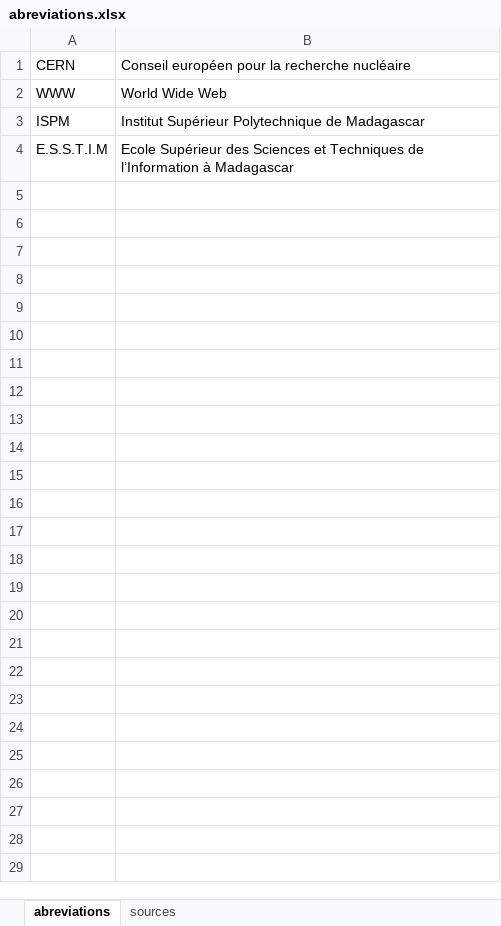
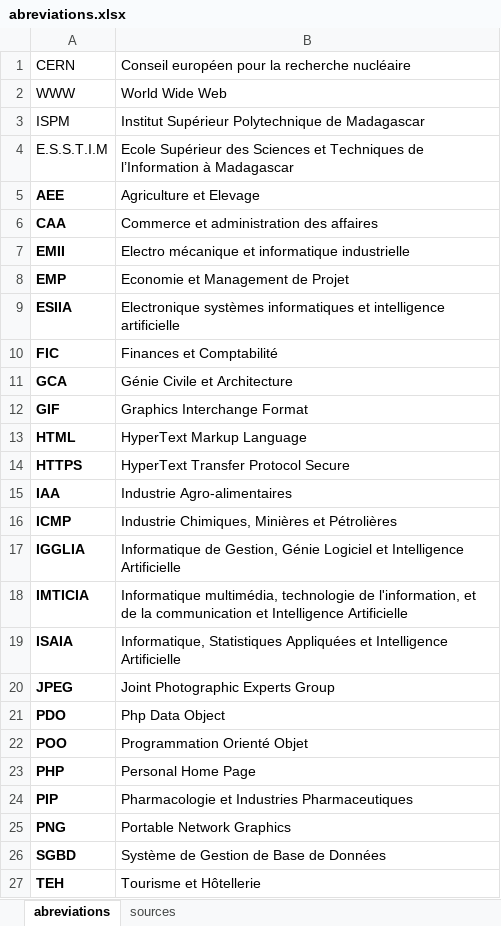
Before and after one commit to nyainarj/soutaka, an Excel workbook: abreviations.xlsx, sheet abreviations, drawn as a sheet; values as stored, in another font and other column widths than the file's, no borders; the diff names each change by its address in the sheet, - before the commit and + after, or states it on an @@ line.

Commit message:
abreviations.xlsx

```diff
--- a/abreviations.xlsx (sheet abreviations)
+++ b/abreviations.xlsx (sheet abreviations)
+row 5: AEE | Agriculture et Elevage
+row 6: CAA | Commerce et administration des affaires
+row 7: EMII | Electro mécanique et informatique industrielle
+row 8: EMP | Economie et Management de Projet
+row 9: ESIIA | Electronique systèmes informatiques et intelligence artificielle
+row 10: FIC | Finances et Comptabilité
+row 11: GCA | Génie Civile et Architecture
+row 12: GIF | Graphics Interchange Format
+row 13: HTML | HyperText Markup Language
+row 14: HTTPS | HyperText Transfer Protocol Secure
+row 15: IAA | Industrie Agro-alimentaires
+row 16: ICMP | Industrie Chimiques, Minières et Pétrolières
+row 17: IGGLIA | Informatique de Gestion, Génie Logiciel et Intelligence Artificielle
+row 18: IMTICIA | Informatique multimédia, technologie de l'information, et de la communication et Intelligence Artificielle
+row 19: ISAIA | Informatique, Statistiques Appliquées et Intelligence Artificielle
+row 20: JPEG | Joint Photographic Experts Group
+row 21: PDO | Php Data Object
+row 22: POO | Programmation Orienté Objet
+row 23: PHP | Personal Home Page
+row 24: PIP | Pharmacologie et Industries Pharmaceutiques
+row 25: PNG | Portable Network Graphics
+row 26: SGBD | Système de Gestion de Base de Données
+row 27: TEH | Tourisme et Hôtellerie
```
